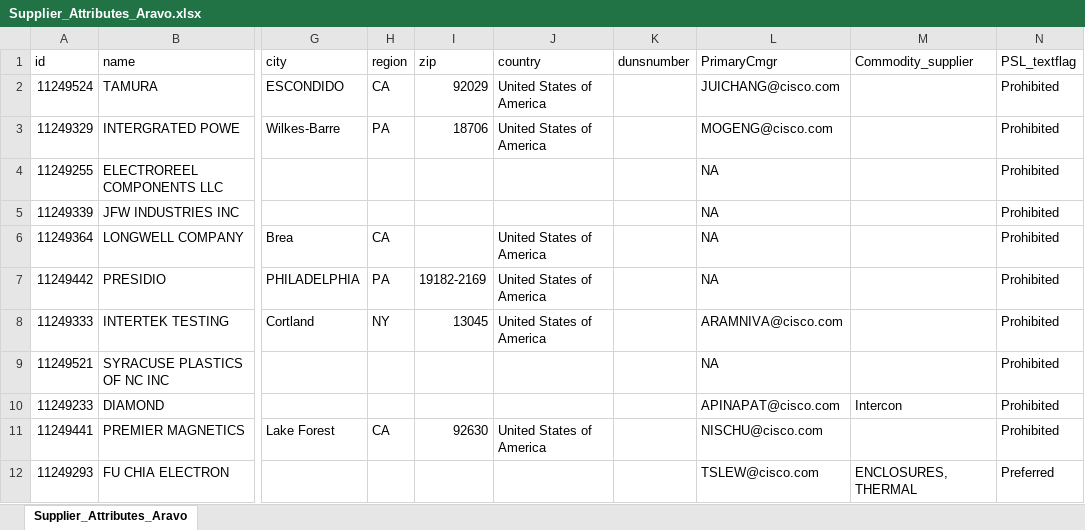
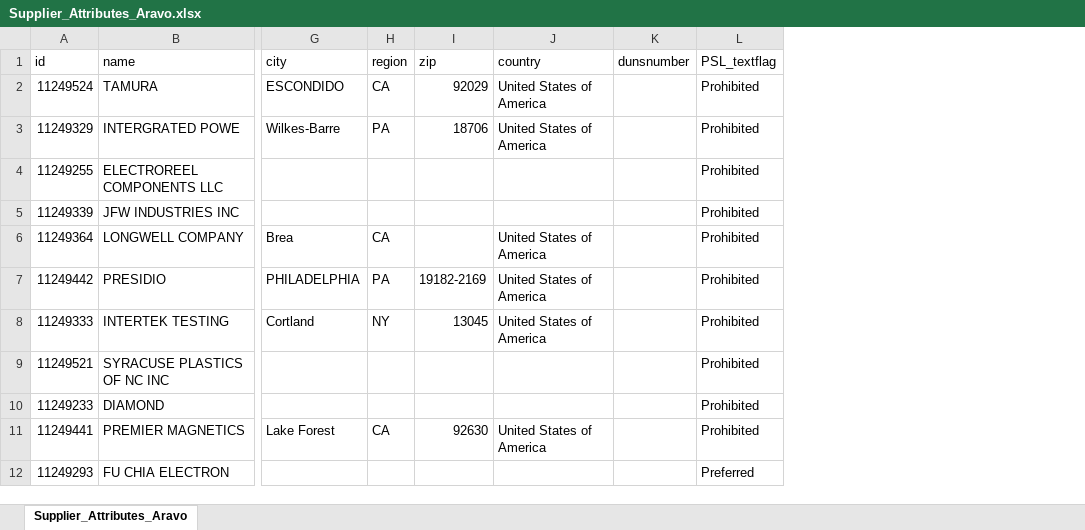
Before and after one commit to AnalyticsHackathon/RenewableEnergy, an Excel workbook: data/Supplier_Attributes_Aravo.xlsx, sheet Supplier_Attributes_Aravo, drawn as a sheet; only a part is shown, gaps mark what is left out; values as stored, in another font and other column widths than the file's, no borders; the diff names each change by its address in the sheet, - before the commit and + after, or states it on an @@ line.

```diff
--- a/data/Supplier_Attributes_Aravo.xlsx (sheet Supplier_Attributes_Aravo)
+++ b/data/Supplier_Attributes_Aravo.xlsx (sheet Supplier_Attributes_Aravo)
-column L (PrimaryCmgr), rows 2-12: JUICHANG@cisco.com | MOGENG@cisco.com | NA | NA | NA | NA | ARAMNIVA@cisco.com | NA | APINAPAT@cisco.com | NISCHU@cisco.com | TSLEW@cisco.com
-column M (Commodity_supplier), rows 10-12: Intercon |  | ENCLOSURES, THERMAL
```
Also changed, not shown: 1 other file.
